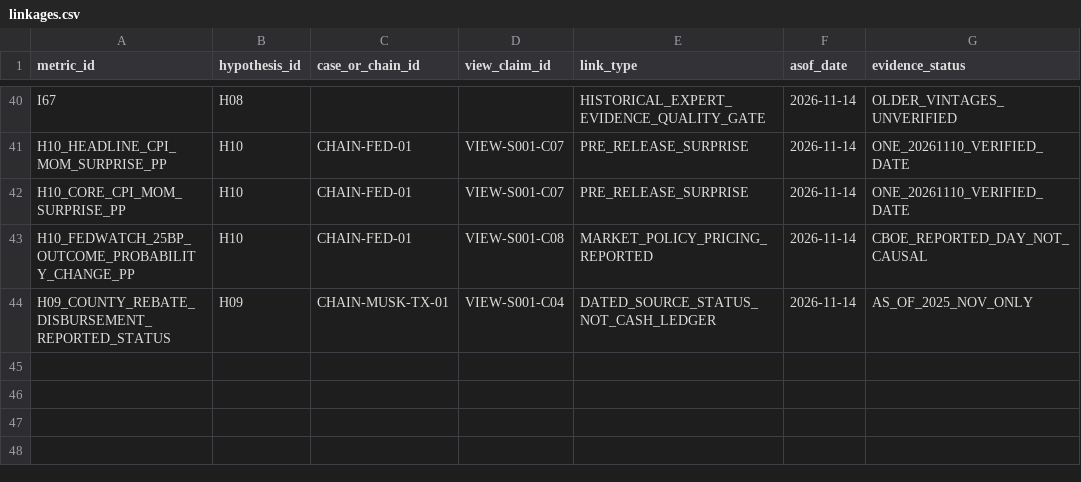
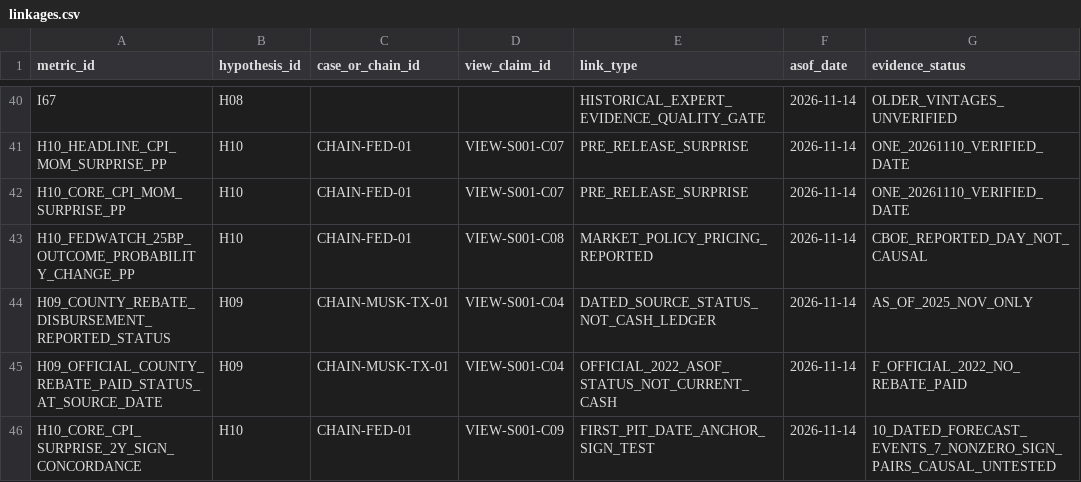
Before and after one commit to fweiger/AI_book, a CSV file: topics/us-2026-midterms-policy-ai-2029/metrics/linkages.csv, drawn as a sheet; only a part is shown, gaps mark what is left out; the diff names each change by its address in the sheet, - before the commit and + after, or states it on an @@ line.

Commit message:
[TOPIC-011] Link 2022 official county no-payment and 10 dated CPI surprise direction quality to expert claims

```diff
--- a/topics/us-2026-midterms-policy-ai-2029/metrics/linkages.csv
+++ b/topics/us-2026-midterms-policy-ai-2029/metrics/linkages.csv
+row 45: H09_OFFICIAL_COUNTY_REBATE_PAID_STATUS_AT_SOURCE_DATE | H09 | CHAIN-MUSK-TX-01 | VIEW-S001-C04 | OFFICIAL_2022_ASOF_STATUS_NOT_CURRENT_CASH | 2026-11-14 | F_OFFICIAL_2022_NO_REBATE_PAID
+row 46: H10_CORE_CPI_SURPRISE_2Y_SIGN_CONCORDANCE | H10 | CHAIN-FED-01 | VIEW-S001-C09 | FIRST_PIT_DATE_ANCHOR_SIGN_TEST | 2026-11-14 | 10_DATED_FORECAST_EVENTS_7_NONZERO_SIGN_PAIRS_CAUSAL_UNTESTED
```
